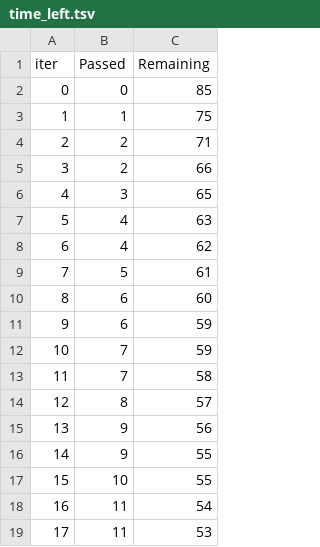
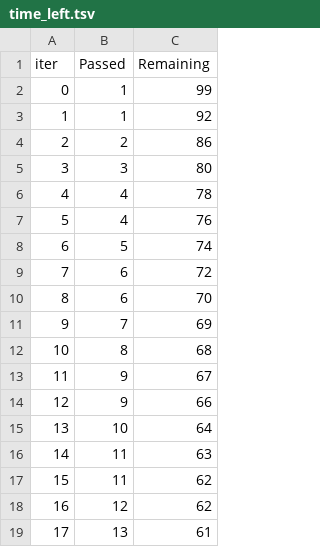
Before and after one commit to Rahul1498/mlproject, a TSV file: catboost_info/time_left.tsv, drawn as a sheet; only a part is shown; the diff covers the shown part only.

```diff
--- a/catboost_info/time_left.tsv
+++ b/catboost_info/time_left.tsv
@@ -1,19 +1,19 @@
 iter	Passed	Remaining
-0	0	85
-1	1	75
-2	2	71
-3	2	66
-4	3	65
-5	4	63
-6	4	62
-7	5	61
-8	6	60
-9	6	59
-10	7	59
-11	7	58
-12	8	57
-13	9	56
-14	9	55
-15	10	55
-16	11	54
-17	11	53
+0	1	99
+1	1	92
+2	2	86
+3	3	80
+4	4	78
+5	4	76
+6	5	74
+7	6	72
+8	6	70
+9	7	69
+10	8	68
+11	9	67
+12	9	66
+13	10	64
+14	11	63
+15	11	62
+16	12	62
+17	13	61
```
Also changed, not shown: 161 edited cells elsewhere in this file, 7 other files.
